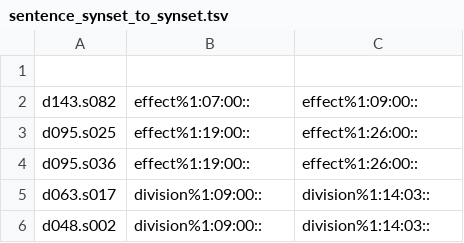
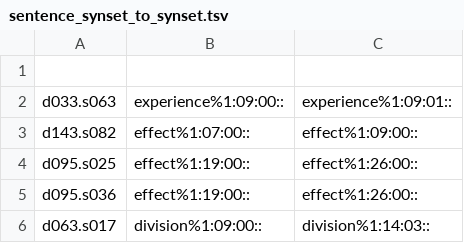
Before and after one commit to aalgirdas/wordnet_onto, a TSV file: sentence_synset_to_synset.tsv, drawn as a sheet; only a part is shown; the shorter side is filled out with more unchanged rows; the diff names each change by its address in the sheet, - before the commit and + after, or states it on an @@ line.

Commit message:
Update sentence_synset_to_synset.tsv

```diff
--- a/sentence_synset_to_synset.tsv
+++ b/sentence_synset_to_synset.tsv
+row 2: d033.s063 | experience%1:09:00:: | experience%1:09:01::
```
